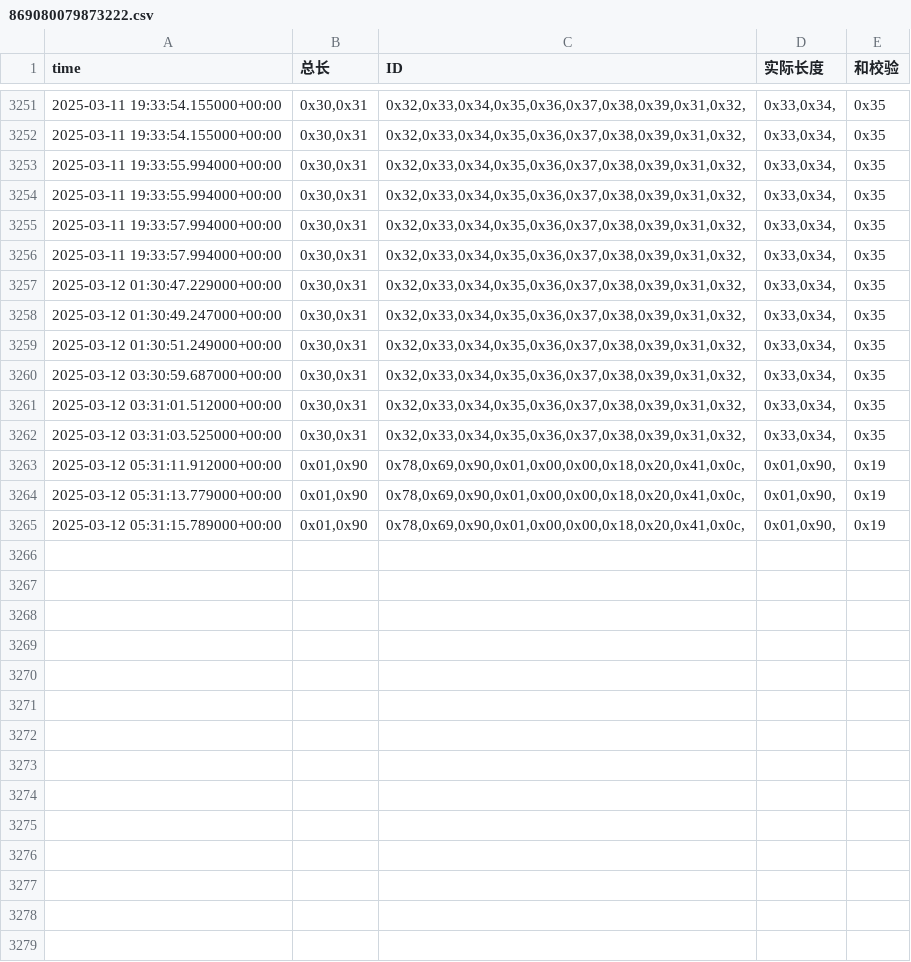
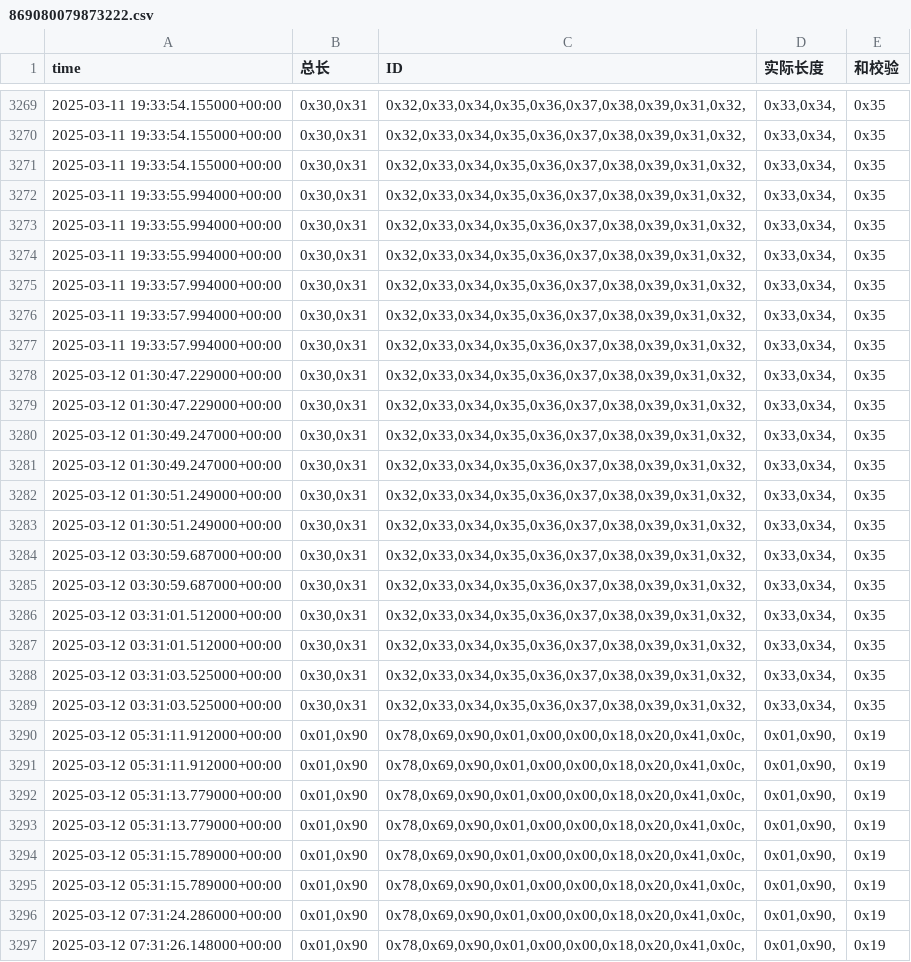
Before and after one commit to weichencsu/amman2503, a CSV file: sensorCSV/869080079873222.csv, drawn as a sheet; only a part is shown, gaps mark what is left out; the diff covers the shown part only; the diff names each change by its address in the sheet, - before the commit and + after, or states it on an @@ line.

Commit message:
Add csv module error handling

```diff
--- a/sensorCSV/869080079873222.csv
+++ b/sensorCSV/869080079873222.csv
+row 3271: 2025-03-11 19:33:54.155000+00:00 | 0x30,0x31 | 0x32,0x33,0x34,0x35,0x36,0x37,0x38,0x39,0x31,0x32, | 0x33,0x34, | 0x35
+row 3272: 2025-03-11 19:33:55.994000+00:00 | 0x30,0x31 | 0x32,0x33,0x34,0x35,0x36,0x37,0x38,0x39,0x31,0x32, | 0x33,0x34, | 0x35
+row 3277: 2025-03-11 19:33:57.994000+00:00 | 0x30,0x31 | 0x32,0x33,0x34,0x35,0x36,0x37,0x38,0x39,0x31,0x32, | 0x33,0x34, | 0x35
+row 3278: 2025-03-12 01:30:47.229000+00:00 | 0x30,0x31 | 0x32,0x33,0x34,0x35,0x36,0x37,0x38,0x39,0x31,0x32, | 0x33,0x34, | 0x35
+row 3281: 2025-03-12 01:30:49.247000+00:00 | 0x30,0x31 | 0x32,0x33,0x34,0x35,0x36,0x37,0x38,0x39,0x31,0x32, | 0x33,0x34, | 0x35
+row 3282: 2025-03-12 01:30:51.249000+00:00 | 0x30,0x31 | 0x32,0x33,0x34,0x35,0x36,0x37,0x38,0x39,0x31,0x32, | 0x33,0x34, | 0x35
+row 3285: 2025-03-12 03:30:59.687000+00:00 | 0x30,0x31 | 0x32,0x33,0x34,0x35,0x36,0x37,0x38,0x39,0x31,0x32, | 0x33,0x34, | 0x35
+row 3286: 2025-03-12 03:31:01.512000+00:00 | 0x30,0x31 | 0x32,0x33,0x34,0x35,0x36,0x37,0x38,0x39,0x31,0x32, | 0x33,0x34, | 0x35
+row 3289: 2025-03-12 03:31:03.525000+00:00 | 0x30,0x31 | 0x32,0x33,0x34,0x35,0x36,0x37,0x38,0x39,0x31,0x32, | 0x33,0x34, | 0x35
+row 3290: 2025-03-12 05:31:11.912000+00:00 | 0x01,0x90 | 0x78,0x69,0x90,0x01,0x00,0x00,0x18,0x20,0x41,0x0c, | 0x01,0x90, | 0x19
+row 3293: 2025-03-12 05:31:13.779000+00:00 | 0x01,0x90 | 0x78,0x69,0x90,0x01,0x00,0x00,0x18,0x20,0x41,0x0c, | 0x01,0x90, | 0x19
+row 3295: 2025-03-12 05:31:15.789000+00:00 | 0x01,0x90 | 0x78,0x69,0x90,0x01,0x00,0x00,0x18,0x20,0x41,0x0c, | 0x01,0x90, | 0x19
+row 3296: 2025-03-12 07:31:24.286000+00:00 | 0x01,0x90 | 0x78,0x69,0x90,0x01,0x00,0x00,0x18,0x20,0x41,0x0c, | 0x01,0x90, | 0x19
+row 3297: 2025-03-12 07:31:26.148000+00:00 | 0x01,0x90 | 0x78,0x69,0x90,0x01,0x00,0x00,0x18,0x20,0x41,0x0c, | 0x01,0x90, | 0x19
```
Also changed, not shown: 25 added rows elsewhere in this file.
